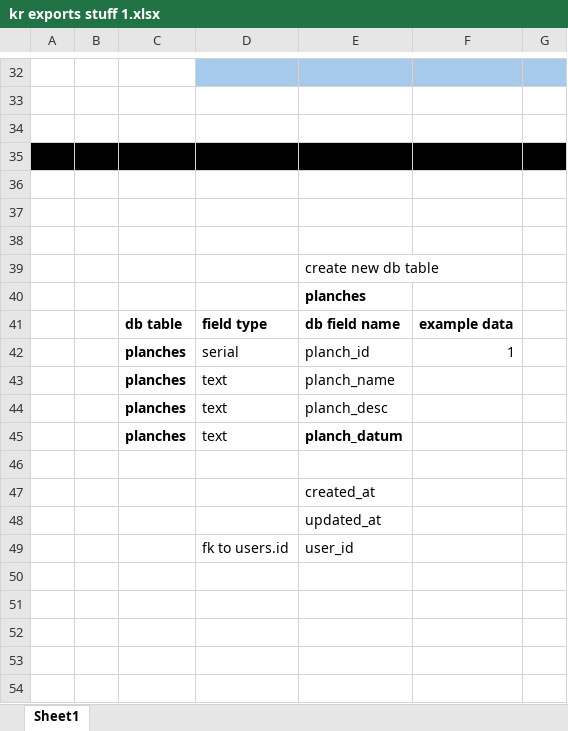
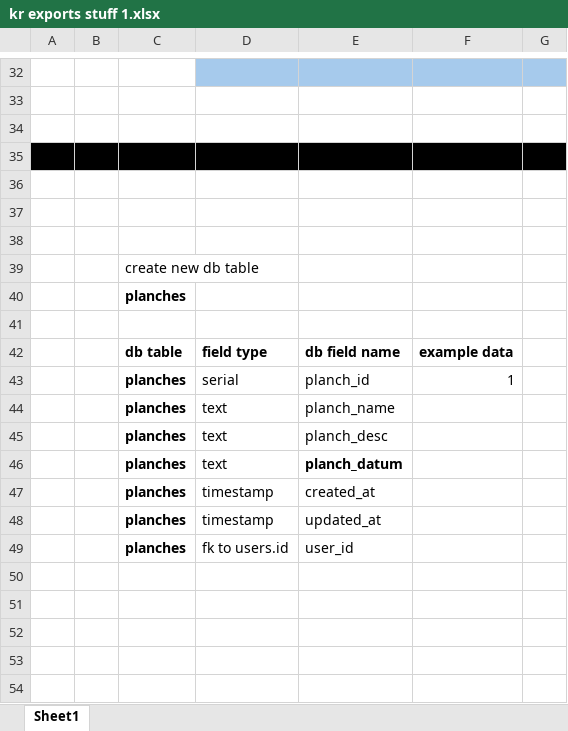
Before and after one commit to transatlanticvoyage/snefuru4, an Excel workbook: FileGunBasin/9 August-04 StormBasin/370 sko related but different - gbp worker fb - listings/kr exports stuff 1.xlsx, sheet Sheet1, drawn as a sheet; only a part is shown, gaps mark what is left out; the shorter side is filled out with more unchanged rows; values as stored, in another font and other column widths than the file's, no borders; removed rows and columns are numbered as before the commit, all else as after; the diff names each change by its address in the sheet, - before the commit and + after, or states it on an @@ line.

```diff
--- a/FileGunBasin/9 August-04 StormBasin/370 sko related but different - gbp worker fb - listings/kr exports stuff 1.xlsx (sheet Sheet1)
+++ b/FileGunBasin/9 August-04 StormBasin/370 sko related but different - gbp worker fb - listings/kr exports stuff 1.xlsx (sheet Sheet1)
-row 39:  |  |  |  | create new db table
+row 39:  |  | create new db table
+row 40:  |  | planches
-E41: planches
+E41: (empty)
+row 47:  |  | planches | timestamp | created_at
+row 48:  |  | planches | timestamp | updated_at
+row 49:  |  | planches | fk to users.id | user_id
-row 47:  |  |  |  | created_at
-row 48:  |  |  |  | updated_at
-row 49:  |  |  | fk to users.id | user_id
```
Also changed, not shown: 23 other files.
